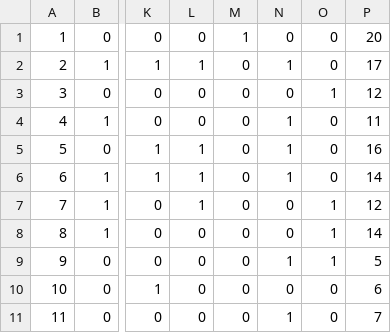
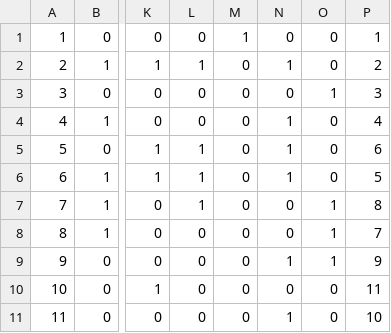
Before and after one commit to DanyelleMontalvo/DeepLearningProject2, a CSV file: test_train.csv, drawn as a sheet; only a part is shown, gaps mark what is left out; the diff names each change by its address in the sheet, - before the commit and + after, or states it on an @@ line.

```diff
--- a/test_train.csv
+++ b/test_train.csv
-P1: 20
+P1: 1
-P2: 17
+P2: 2
-P3: 12
+P3: 3
-P4: 11
+P4: 4
-P5: 16
+P5: 6
-P6: 14
+P6: 5
-P7: 12
+P7: 8
-P8: 14
+P8: 7
-P9: 5
+P9: 9
-P10: 6
+P10: 11
-P11: 7
+P11: 10
```
Also changed, not shown: 2 other files.
